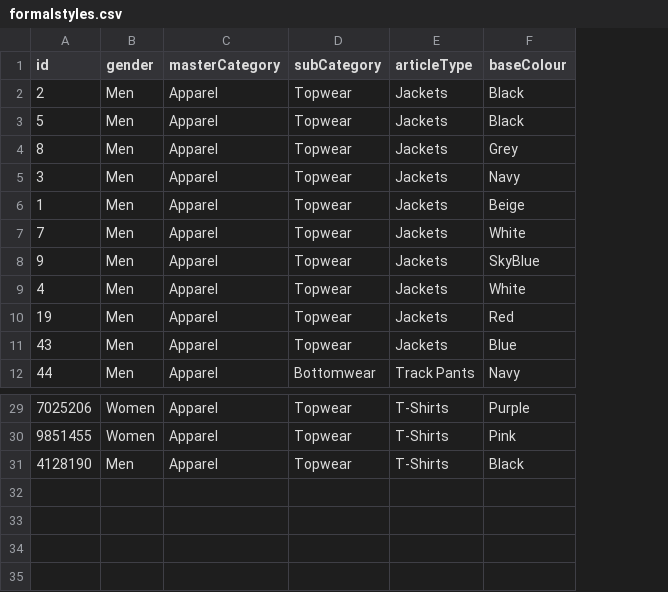
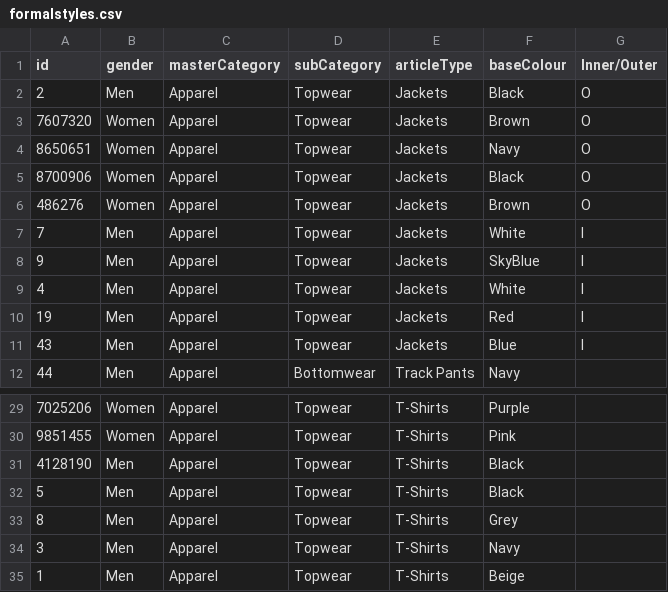
Before and after one commit to Wang-Ying-Yi/SYNCS-HACK, a CSV file: formalstyles.csv, drawn as a sheet; only a part is shown, gaps mark what is left out; removed rows and columns are numbered as before the commit, all else as after; the diff names each change by its address in the sheet, - before the commit and + after, or states it on an @@ line.

```diff
--- a/formalstyles.csv
+++ b/formalstyles.csv
+column G (Inner/Outer), rows 2-5: all O; rows 7-11: all I
-row 3: 5 | Men | Apparel | Topwear | Jackets | Black
-A3 (id): 8
+A3 (id): 7607320
-B3:B5 (gender): Men
+B3:B5 (gender): Women
-F3 (baseColour): Grey
+F3 (baseColour): Brown
-A4 (id): 3
+A4 (id): 8650651
-A5 (id): 1
+A5 (id): 8700906
-F5 (baseColour): Beige
+F5 (baseColour): Black
+row 6: 486276 | Women | Apparel | Topwear | Jackets | Brown | O
+row 32: 5 | Men | Apparel | Topwear | T-Shirts | Black
+row 33: 8 | Men | Apparel | Topwear | T-Shirts | Grey
+row 34: 3 | Men | Apparel | Topwear | T-Shirts | Navy
+row 35: 1 | Men | Apparel | Topwear | T-Shirts | Beige
```
Also changed, not shown: 18 other files.
